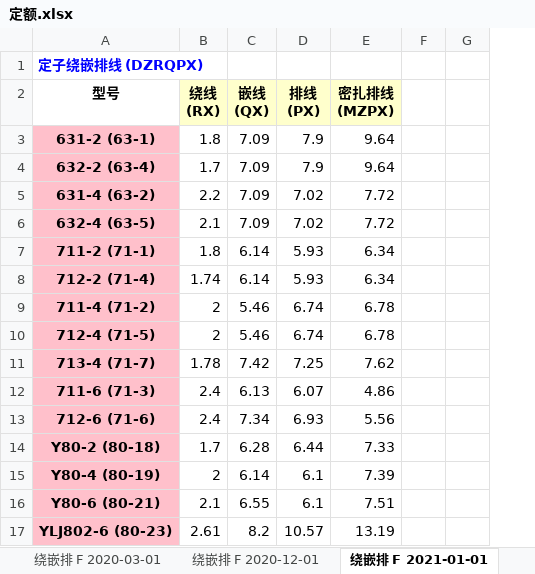
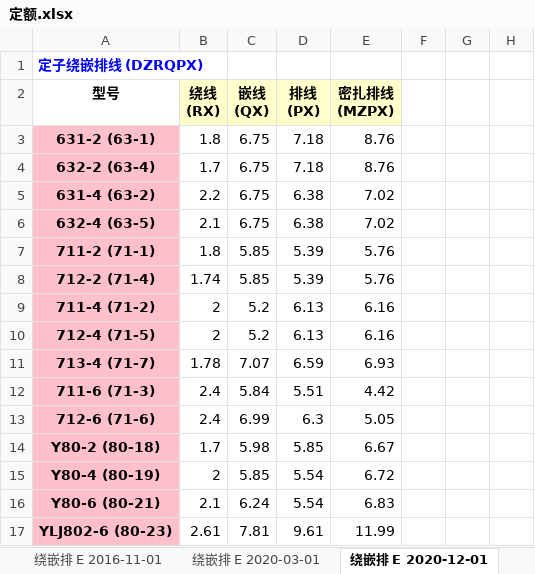
Before and after one commit to richardjl1234/jingying_sqlite_2_mysql, an Excel workbook: 定额.xlsx, sheet 绕嵌排 E 2020-12-01, drawn as a sheet; only a part is shown; values as stored, in another font and other column widths than the file's, no borders; the diff covers the shown part only; the diff names each change by its address in the sheet, - before the commit and + after, or states it on an @@ line.

```diff
--- a/定额.xlsx (sheet 绕嵌排 E 2020-12-01)
+++ b/定额.xlsx (sheet 绕嵌排 E 2020-12-01)
-sheet tab: 绕嵌排 F 2020-03-01
+sheet tab: 绕嵌排 E 2016-11-01
-sheet tab: 绕嵌排 F 2020-12-01
+sheet tab: 绕嵌排 E 2020-03-01
-sheet tab: 绕嵌排 F 2021-01-01
+sheet tab: 绕嵌排 E 2020-12-01
+column F, empty
-C3:C6 (嵌线 (QX)): 7.09
+C3:C6 (嵌线 (QX)): 6.75
-D3:D4 (排线 (PX)): 7.9
+D3:D4 (排线 (PX)): 7.18
-E3:E4 (密扎排线 (MZPX)): 9.64
+E3:E4 (密扎排线 (MZPX)): 8.76
-D5:D6 (排线 (PX)): 7.02
+D5:D6 (排线 (PX)): 6.38
-E5:E6 (密扎排线 (MZPX)): 7.72
+E5:E6 (密扎排线 (MZPX)): 7.02
-C7:C8 (嵌线 (QX)): 6.14
+C7:C8 (嵌线 (QX)): 5.85
-D7:D8 (排线 (PX)): 5.93
+D7:D8 (排线 (PX)): 5.39
-E7:E8 (密扎排线 (MZPX)): 6.34
+E7:E8 (密扎排线 (MZPX)): 5.76
-C9:C10 (嵌线 (QX)): 5.46
+C9:C10 (嵌线 (QX)): 5.2
-D9:D10 (排线 (PX)): 6.74
+D9:D10 (排线 (PX)): 6.13
-E9:E10 (密扎排线 (MZPX)): 6.78
+E9:E10 (密扎排线 (MZPX)): 6.16
-C11 (嵌线 (QX)): 7.42
+C11 (嵌线 (QX)): 7.07
-D11 (排线 (PX)): 7.25
+D11 (排线 (PX)): 6.59
-E11 (密扎排线 (MZPX)): 7.62
+E11 (密扎排线 (MZPX)): 6.93
-C12 (嵌线 (QX)): 6.13
+C12 (嵌线 (QX)): 5.84
-D12 (排线 (PX)): 6.07
+D12 (排线 (PX)): 5.51
-E12 (密扎排线 (MZPX)): 4.86
+E12 (密扎排线 (MZPX)): 4.42
-C13 (嵌线 (QX)): 7.34
+C13 (嵌线 (QX)): 6.99
-D13 (排线 (PX)): 6.93
+D13 (排线 (PX)): 6.3
-E13 (密扎排线 (MZPX)): 5.56
+E13 (密扎排线 (MZPX)): 5.05
-C14 (嵌线 (QX)): 6.28
+C14 (嵌线 (QX)): 5.98
-D14 (排线 (PX)): 6.44
+D14 (排线 (PX)): 5.85
-E14 (密扎排线 (MZPX)): 7.33
+E14 (密扎排线 (MZPX)): 6.67
-C15 (嵌线 (QX)): 6.14
+C15 (嵌线 (QX)): 5.85
-D15:D16 (排线 (PX)): 6.1
+D15:D16 (排线 (PX)): 5.54
-E15 (密扎排线 (MZPX)): 7.39
+E15 (密扎排线 (MZPX)): 6.72
-C16 (嵌线 (QX)): 6.55
+C16 (嵌线 (QX)): 6.24
-E16 (密扎排线 (MZPX)): 7.51
+E16 (密扎排线 (MZPX)): 6.83
-C17 (嵌线 (QX)): 8.2
+C17 (嵌线 (QX)): 7.81
-D17 (排线 (PX)): 10.57
+D17 (排线 (PX)): 9.61
-E17 (密扎排线 (MZPX)): 13.19
+E17 (密扎排线 (MZPX)): 11.99
```
Also changed, not shown: 136 edited cells elsewhere in this sheet, sheet 端盖 B 2020-03-01, sheet 装配铁 I 1900-01-01, sheet 装配喷漆 F 2020-03-01, sheet 轴 D 1900-01-01, sheet 同步电机 G 1900-01-01, sheet 绕嵌排 E 2021-12-01, 14 more sheets, other sheet tabs, 10 other files.
